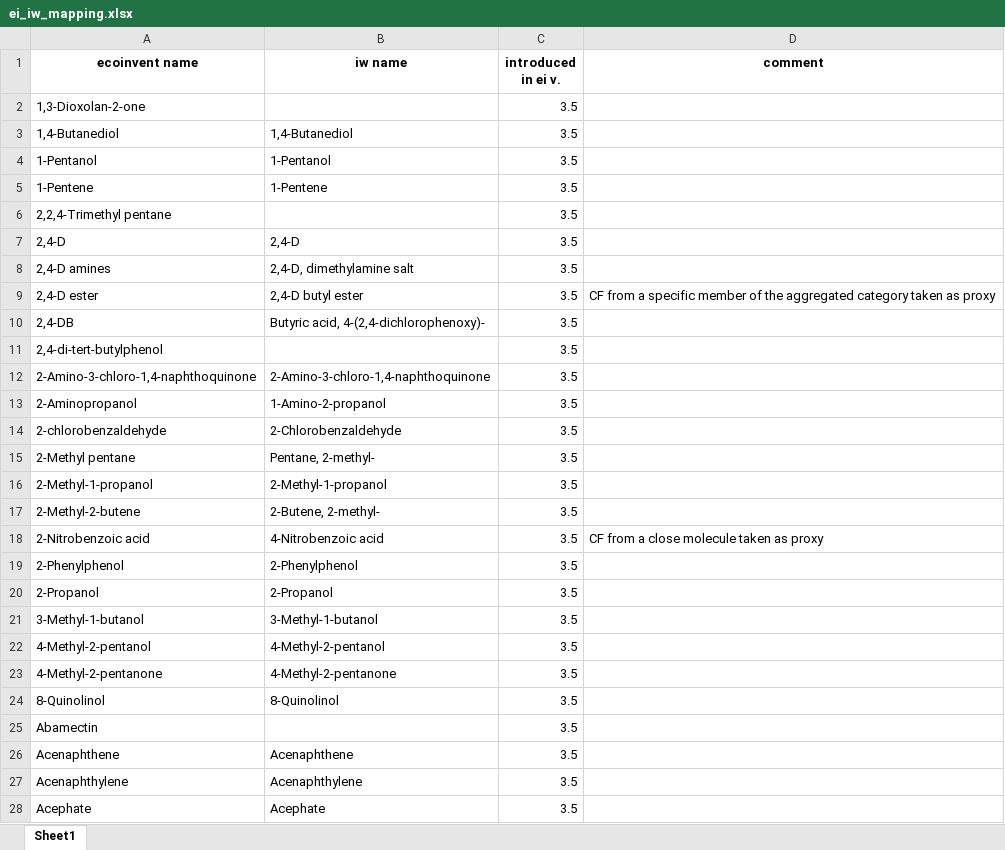
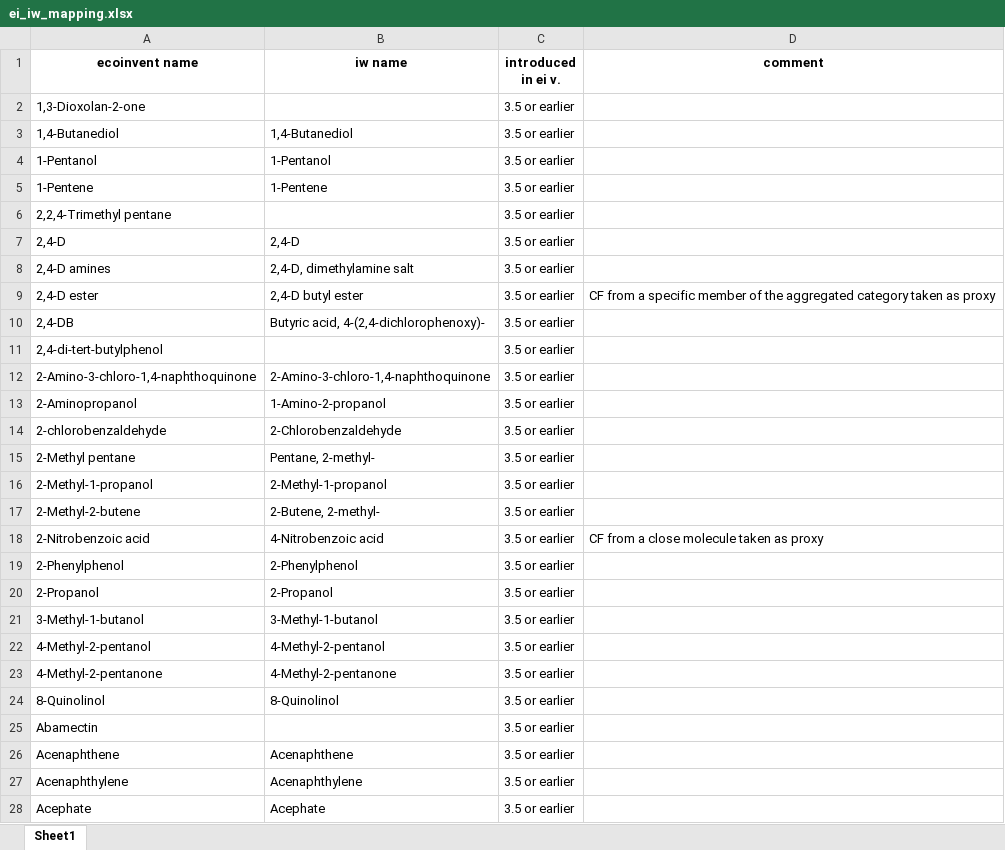
Before and after one commit to CIRAIG/IWP_Reborn, an Excel workbook: Data/mappings/ei36/ei_iw_mapping.xlsx, sheet Sheet1, drawn as a sheet; only a part is shown; values as stored, in another font and other column widths than the file's, no borders; the diff covers the shown part only; the diff names each change by its address in the sheet, - before the commit and + after, or states it on an @@ line.

```diff
--- a/Data/mappings/ei36/ei_iw_mapping.xlsx (sheet Sheet1)
+++ b/Data/mappings/ei36/ei_iw_mapping.xlsx (sheet Sheet1)
-C2:C28 (introduced in ei v.): 3.5
+C2:C28 (introduced in ei v.): 3.5 or earlier
```
Also changed, not shown: 1325 edited cells elsewhere in this sheet, Data/mappings/ei35/ei_iw_mapping.xlsx, Data/mappings/ei371/ei_iw_mapping.xlsx, 1 other file.
